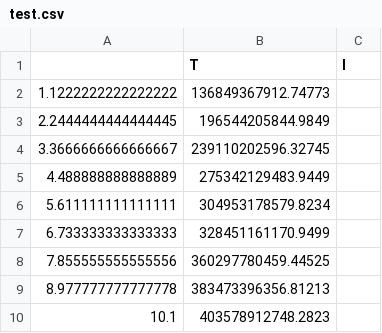
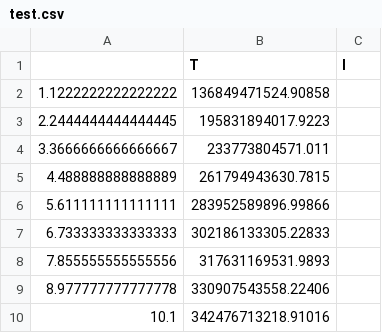
Before and after one commit to EmilRizvanov/current_script, a CSV file: test.csv, drawn as a sheet.

```diff
--- a/test.csv
+++ b/test.csv
@@ -1,10 +1,10 @@
 ,T,I
-1.1222222222222222,136849367912.74773
-2.2444444444444445,196544205844.9849
-3.3666666666666667,239110202596.32745
-4.488888888888889,275342129483.9449
-5.611111111111111,304953178579.8234
-6.733333333333333,328451161170.9499
-7.855555555555556,360297780459.44525
-8.977777777777778,383473396356.81213
-10.1,403578912748.2823
+1.1222222222222222,136849471524.90858
+2.2444444444444445,195831894017.9223
+3.3666666666666667,233773804571.011
+4.488888888888889,261794943630.7815
+5.611111111111111,283952589896.99866
+6.733333333333333,302186133305.22833
+7.855555555555556,317631169531.9893
+8.977777777777778,330907543558.22406
+10.1,342476713218.91016
```
Also changed, not shown: 2 other files.
